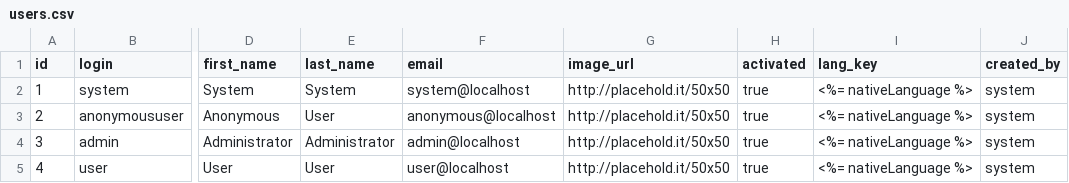
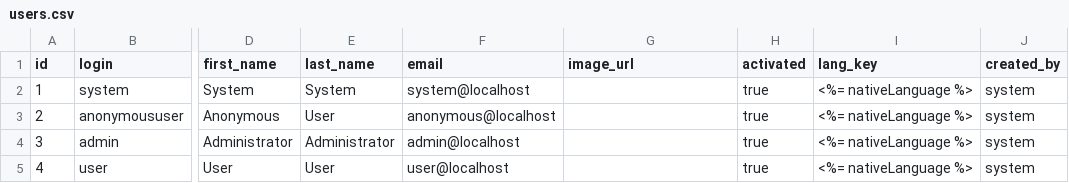
Before and after one commit to jhipster/generator-jhipster, a CSV file: generators/server/templates/src/main/resources/config/liquibase/users.csv, drawn as a sheet; only a part is shown, gaps mark what is left out; the diff names each change by its address in the sheet, - before the commit and + after, or states it on an @@ line.

```diff
--- a/generators/server/templates/src/main/resources/config/liquibase/users.csv
+++ b/generators/server/templates/src/main/resources/config/liquibase/users.csv
-G2:G5 (image_url): http://placehold.it/50x50
+G2:G5 (image_url): (empty)
```
Also changed, not shown: 5 other files.
